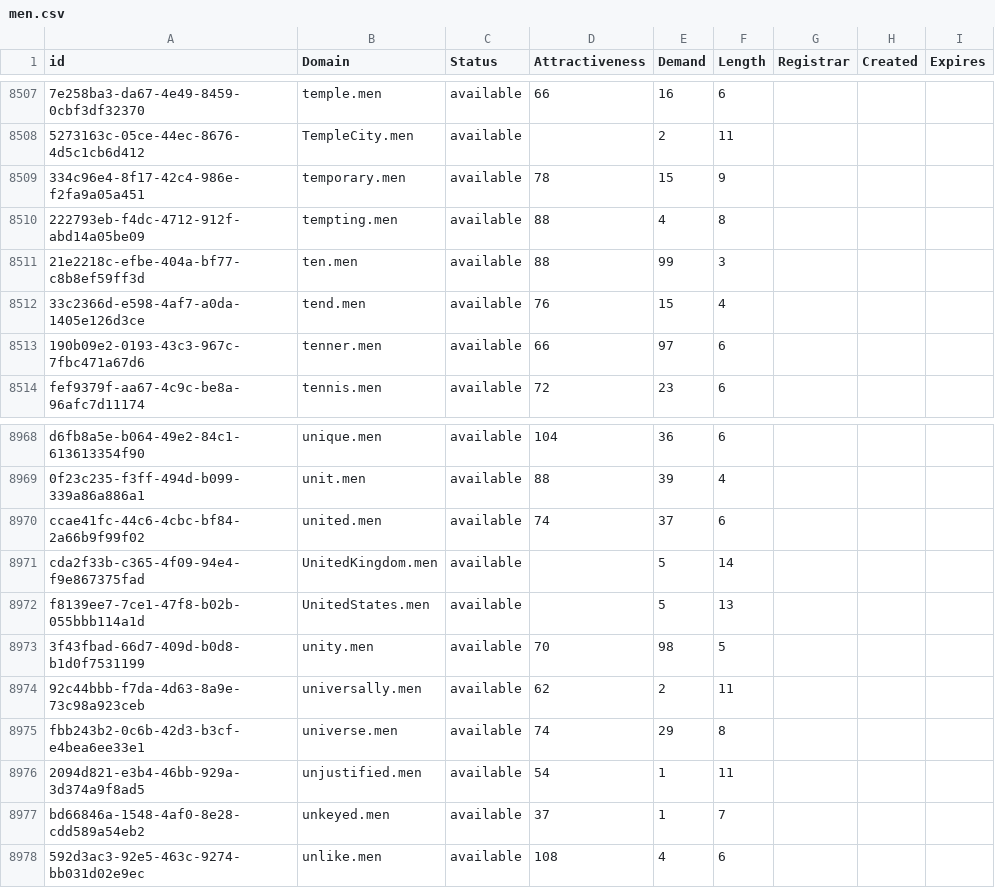
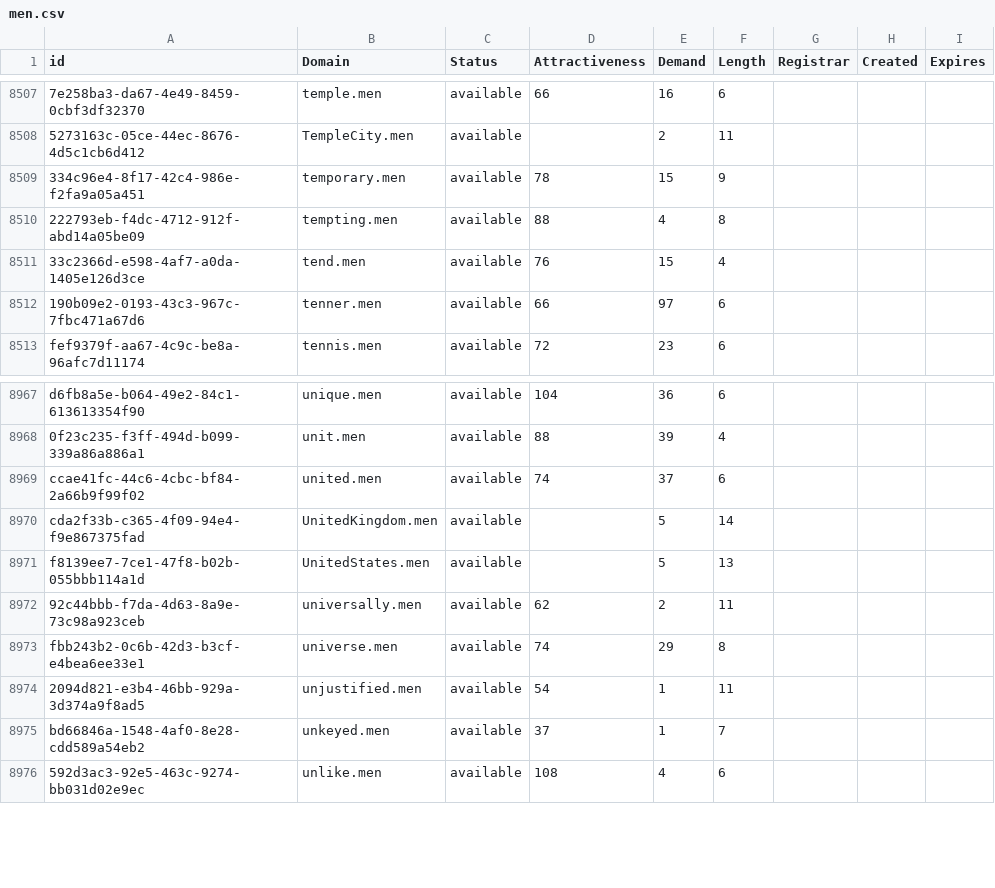
Before and after one commit to UniqueDomains/men-oneword-domains, a CSV file: men.csv, drawn as a sheet; only a part is shown, gaps mark what is left out; the diff names each change by its address in the sheet, - before the commit and + after, or states it on an @@ line.

Commit message:
Domains update

```diff
--- a/men.csv
+++ b/men.csv
-row 8511: 21e2218c-efbe-404a-bf77-c8b8ef59ff3d | ten.men | available | 88 | 99 | 3
-row 8973: 3f43fbad-66d7-409d-b0d8-b1d0f7531199 | unity.men | available | 70 | 98 | 5
```
Also changed, not shown: 2 other files.
